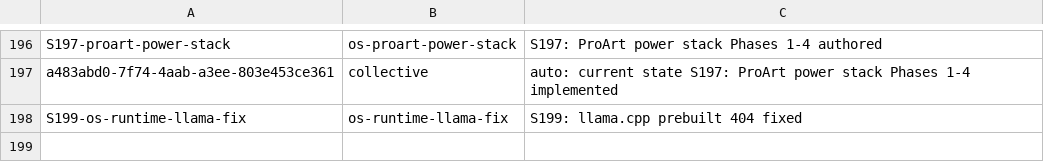
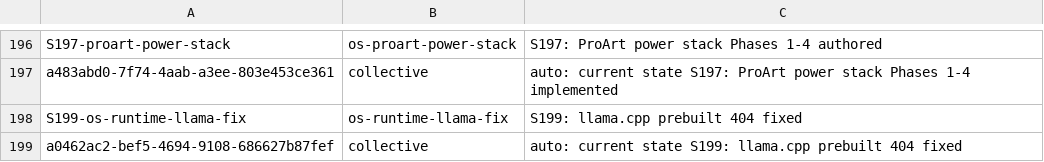
Before and after one commit to RaBbLE-Collective/RaBbLE-Grimoire, a TSV file: log/token-ledger.tsv, drawn as a sheet; only a part is shown, gaps mark what is left out.

Commit message:
transcribe ~ grimoire >> ledger: auto breadcrumb for S199 llama.cpp fix // %S199_LEDGER%

```diff
--- a/log/token-ledger.tsv
+++ b/log/token-ledger.tsv
@@ -198 +198,2 @@ a483abd0-7f74-4aab-a3ee-803e453ce361	collective	auto: current state S197: ProArt
 S199-os-runtime-llama-fix	os-runtime-llama-fix	S199: llama.cpp prebuilt 404 fixed
+a0462ac2-bef5-4694-9108-686627b87fef	collective	auto: current state S199: llama.cpp prebuilt 404 fixed
```
